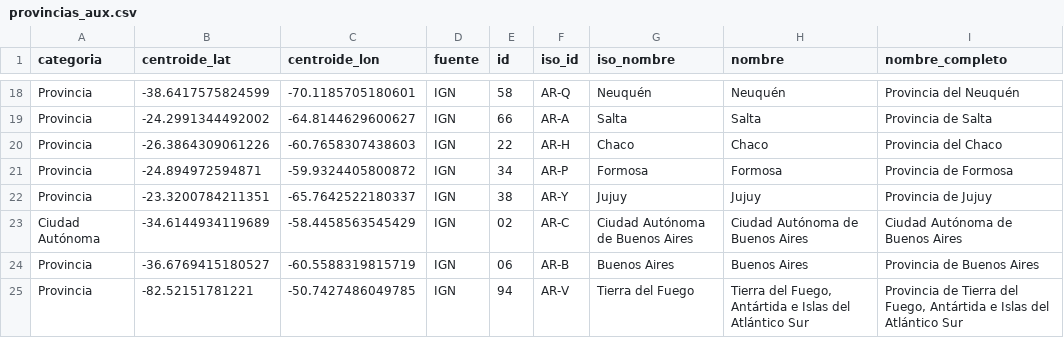
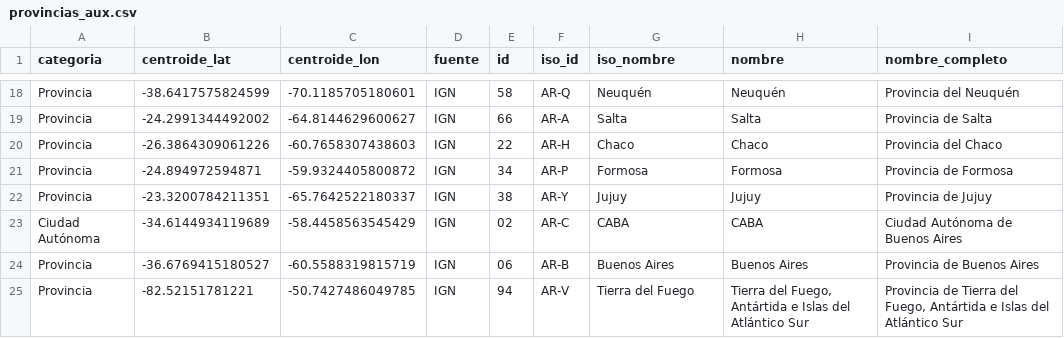
Before and after one commit to lpagn/infovis, a CSV file: provincias_aux.csv, drawn as a sheet; only a part is shown, gaps mark what is left out.

Commit message:
Update provincias_aux.csv

```diff
--- a/provincias_aux.csv
+++ b/provincias_aux.csv
@@ -22,3 +22,3 @@
 "Provincia",-23.3200784211351,-65.7642522180337,"IGN","38","AR-Y","Jujuy","Jujuy","Provincia de Jujuy"
-"Ciudad Autónoma",-34.6144934119689,-58.4458563545429,"IGN","02","AR-C","Ciudad Autónoma de Buenos Aires","Ciudad Autónoma de Buenos Aires","Ciudad Autónoma de Buenos Aires"
+"Ciudad Autónoma",-34.6144934119689,-58.4458563545429,"IGN","02","AR-C","CABA","CABA","Ciudad Autónoma de Buenos Aires"
 "Provincia",-36.6769415180527,-60.5588319815719,"IGN","06","AR-B","Buenos Aires","Buenos Aires","Provincia de Buenos Aires"
```
